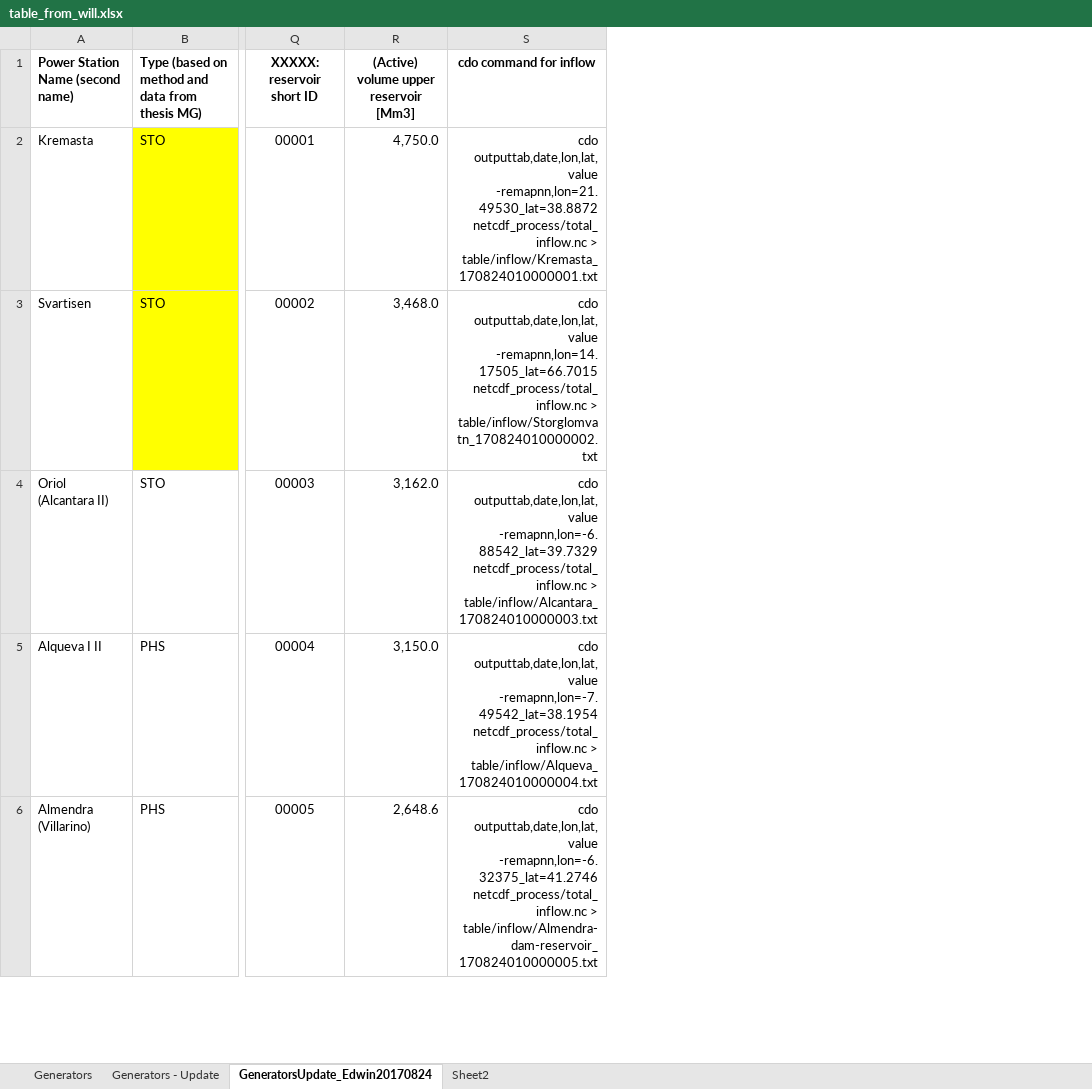
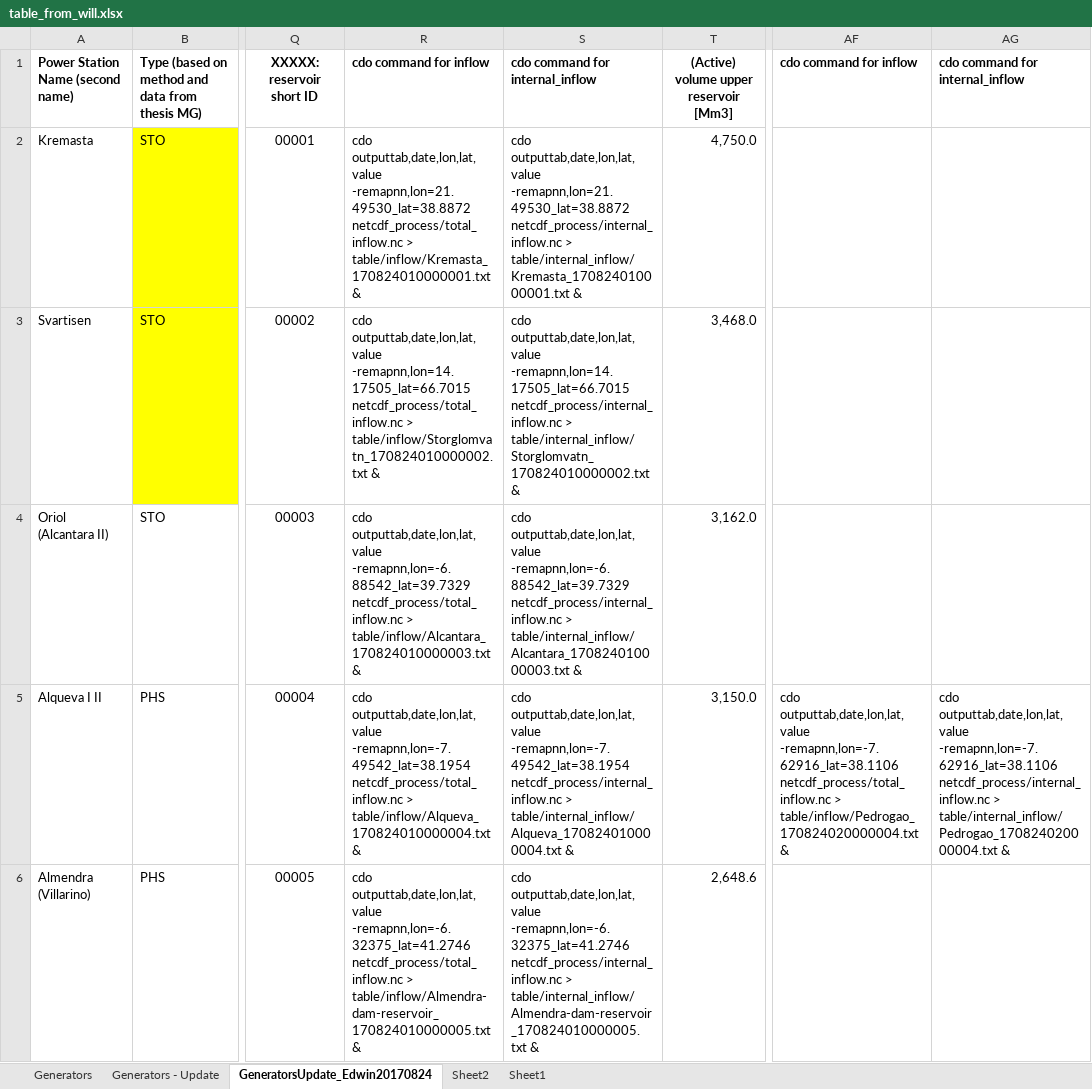
Before and after one commit to edwinkost/estimate_discharge_from_local_runoff, an Excel workbook: data/table_from_will.xlsx, sheet GeneratorsUpdate_Edwin20170824, drawn as a sheet; only a part is shown, gaps mark what is left out; values as stored, in another font and other column widths than the file's, no borders; removed rows and columns are numbered as before the commit, all else as after; the diff names each change by its address in the sheet, - before the commit and + after, or states it on an @@ line.

```diff
--- a/data/table_from_will.xlsx (sheet GeneratorsUpdate_Edwin20170824)
+++ b/data/table_from_will.xlsx (sheet GeneratorsUpdate_Edwin20170824)
+sheet tab: Sheet1
+column R, rows 1-6: cdo command for inflow | cdo outputtab,date,lon,lat,value -remapnn,lon=21.49530_lat=38.8872 netcdf_process/total_inflow.nc > table/inflow/Kremasta_170824010000001.txt & | cdo outputtab,date,lon,lat,value -remapnn,lon=14.17505_lat=66.7015 netcdf_process/total_inflow.nc > table/inflow/Storglomvatn_170824010000002.txt & | cdo outputtab,date,lon,lat,value -remapnn,lon=-6.88542_lat=39.7329 netcdf_process/total_inflow.nc > table/inflow/Alcantara_170824010000003.txt & | cdo outputtab,date,lon,lat,value -remapnn,lon=-7.49542_lat=38.1954 netcdf_process/total_inflow.nc > table/inflow/Alqueva_170824010000004.txt & | cdo outputtab,date,lon,lat,value -remapnn,lon=-6.32375_lat=41.2746 netcdf_process/total_inflow.nc > table/inflow/Almendra-dam-reservoir_170824010000005.txt &
+column S, rows 1-6: cdo command for internal_inflow | cdo outputtab,date,lon,lat,value -remapnn,lon=21.49530_lat=38.8872 netcdf_process/internal_inflow.nc > table/internal_inflow/Kremasta_170824010000001.txt & | cdo outputtab,date,lon,lat,value -remapnn,lon=14.17505_lat=66.7015 netcdf_process/internal_inflow.nc > table/internal_inflow/Storglomvatn_170824010000002.txt & | cdo outputtab,date,lon,lat,value -remapnn,lon=-6.88542_lat=39.7329 netcdf_process/internal_inflow.nc > table/internal_inflow/Alcantara_170824010000003.txt & | cdo outputtab,date,lon,lat,value -remapnn,lon=-7.49542_lat=38.1954 netcdf_process/internal_inflow.nc > table/internal_inflow/Alqueva_170824010000004.txt & | cdo outputtab,date,lon,lat,value -remapnn,lon=-6.32375_lat=41.2746 netcdf_process/internal_inflow.nc > table/internal_inflow/Almendra-dam-reservoir_170824010000005.txt &
-column S, rows 1-6: cdo command for inflow | cdo outputtab,date,lon,lat,value -remapnn,lon=21.49530_lat=38.8872 netcdf_process/total_inflow.nc > table/inflow/Kremasta_170824010000001.txt | cdo outputtab,date,lon,lat,value -remapnn,lon=14.17505_lat=66.7015 netcdf_process/total_inflow.nc > table/inflow/Storglomvatn_170824010000002.txt | cdo outputtab,date,lon,lat,value -remapnn,lon=-6.88542_lat=39.7329 netcdf_process/total_inflow.nc > table/inflow/Alcantara_170824010000003.txt | cdo outputtab,date,lon,lat,value -remapnn,lon=-7.49542_lat=38.1954 netcdf_process/total_inflow.nc > table/inflow/Alqueva_170824010000004.txt | cdo outputtab,date,lon,lat,value -remapnn,lon=-6.32375_lat=41.2746 netcdf_process/total_inflow.nc > table/inflow/Almendra-dam-reservoir_170824010000005.txt
+column AF, rows 1-5: cdo command for inflow |  |  |  | cdo outputtab,date,lon,lat,value -remapnn,lon=-7.62916_lat=38.1106 netcdf_process/total_inflow.nc > table/inflow/Pedrogao_170824020000004.txt &
+column AG, rows 1-5: cdo command for internal_inflow |  |  |  | cdo outputtab,date,lon,lat,value -remapnn,lon=-7.62916_lat=38.1106 netcdf_process/internal_inflow.nc > table/internal_inflow/Pedrogao_170824020000004.txt &
```
Also changed, not shown: formulas that keep their value, 3 other files.
